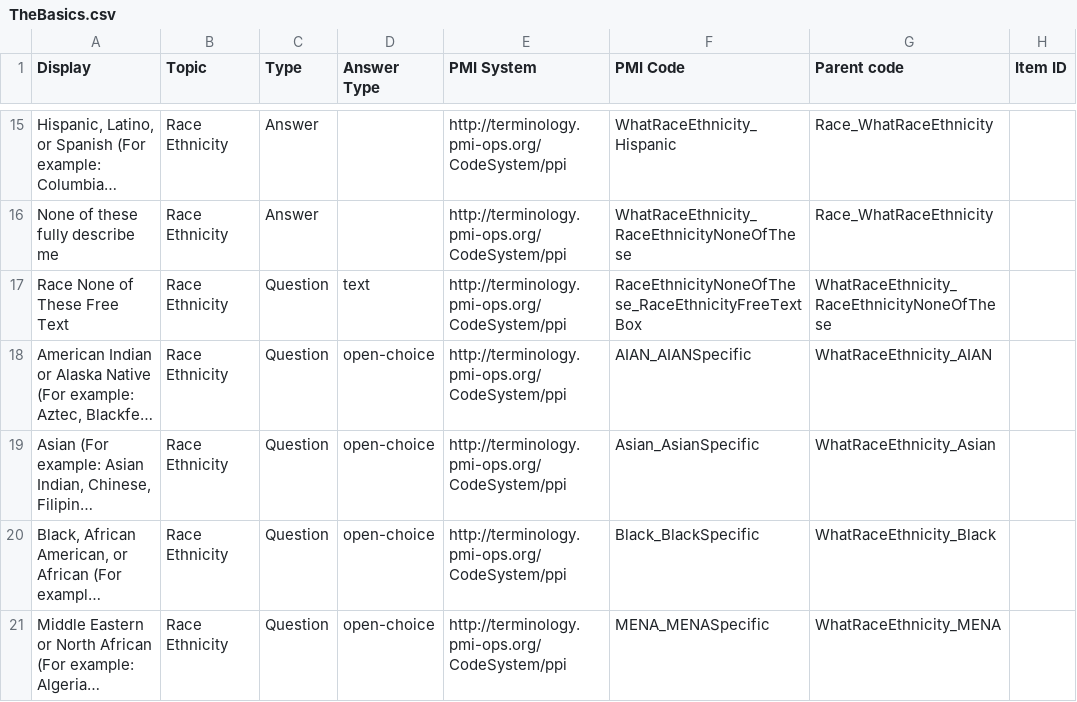
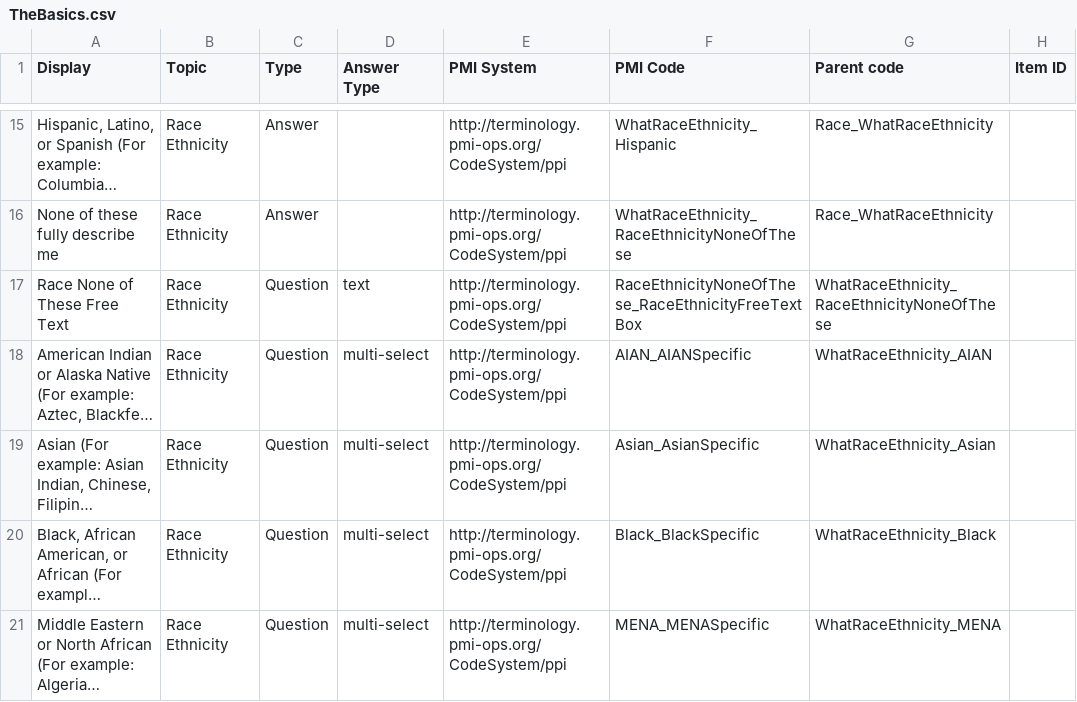
Before and after one commit to all-of-us-terminology/codebook-to-fhir, a CSV file: sheets/TheBasics.csv, drawn as a sheet; only a part is shown, gaps mark what is left out; long unchanged cells end in …; the diff covers the shown part only; the diff names each change by its address in the sheet, - before the commit and + after, or states it on an @@ line.

```diff
--- a/sheets/TheBasics.csv
+++ b/sheets/TheBasics.csv
-D18:D21 (Answer Type): open-choice
+D18:D21 (Answer Type): multi-select
```
Also changed, not shown: 27 edited cells elsewhere in this file, sheets/HPOSitePairing.csv, sheets/Lifestyle.csv, 5 other files.
